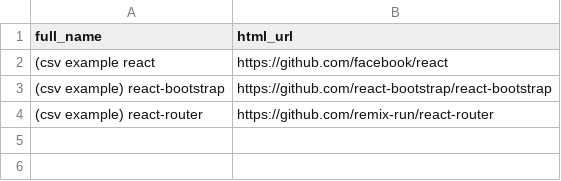
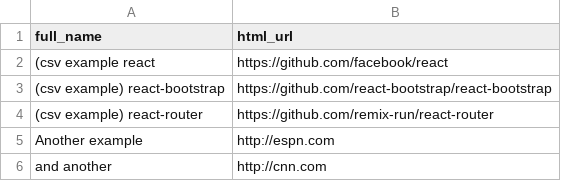
Before and after one commit to info340-sp26c/lecture-demos, a CSV file: react-ajax/public/data.csv, drawn as a sheet; the diff names each change by its address in the sheet, - before the commit and + after, or states it on an @@ line.

Commit message:
post ajax lecture

```diff
--- a/react-ajax/public/data.csv
+++ b/react-ajax/public/data.csv
+row 5: Another example | http://espn.com
+row 6: and another | http://cnn.com
```
Also changed, not shown: 5 other files.
